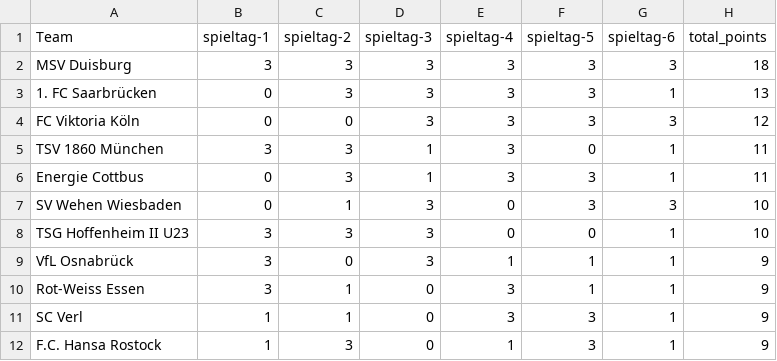
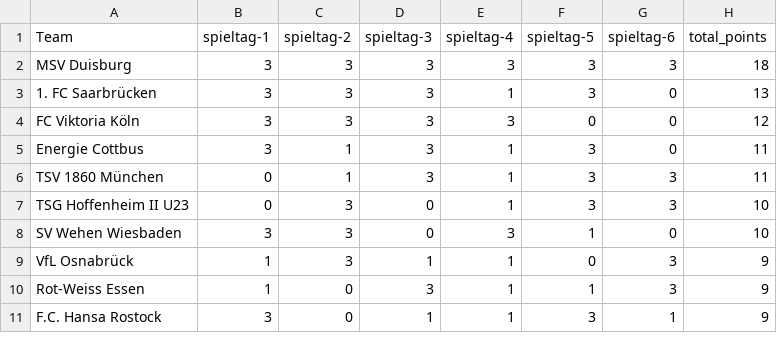
Before and after one commit to john-mark-s/dritte-liga-table-of-justice, a CSV file: data/soccerway/season_classic_table.csv, drawn as a sheet; only a part is shown; the diff covers the shown part only.

```diff
--- a/data/soccerway/season_classic_table.csv
+++ b/data/soccerway/season_classic_table.csv
@@ -2,11 +2,10 @@ Team,spieltag-1,spieltag-2,spieltag-3,spieltag-4,spieltag-5,spieltag-6,total_poi
 MSV Duisburg,3,3,3,3,3,3,18
-1. FC Saarbrücken,0,3,3,3,3,1,13
-FC Viktoria Köln,0,0,3,3,3,3,12
-TSV 1860 München,3,3,1,3,0,1,11
-Energie Cottbus,0,3,1,3,3,1,11
-SV Wehen Wiesbaden,0,1,3,0,3,3,10
-TSG Hoffenheim II U23,3,3,3,0,0,1,10
-VfL Osnabrück,3,0,3,1,1,1,9
-Rot-Weiss Essen,3,1,0,3,1,1,9
-SC Verl,1,1,0,3,3,1,9
-F.C. Hansa Rostock,1,3,0,1,3,1,9
+1. FC Saarbrücken,3,3,3,1,3,0,13
+FC Viktoria Köln,3,3,3,3,0,0,12
+Energie Cottbus,3,1,3,1,3,0,11
+TSV 1860 München,0,1,3,1,3,3,11
+TSG Hoffenheim II U23,0,3,0,1,3,3,10
+SV Wehen Wiesbaden,3,3,0,3,1,0,10
+VfL Osnabrück,1,3,1,1,0,3,9
+Rot-Weiss Essen,1,0,3,1,1,3,9
+F.C. Hansa Rostock,3,0,1,1,3,1,9
```
Also changed, not shown: 2 added rows, 1 removed row and 30 edited cells elsewhere in this file, data/footystats/season_xg.csv, data/footystats/season_xp.csv, 6 other files.
